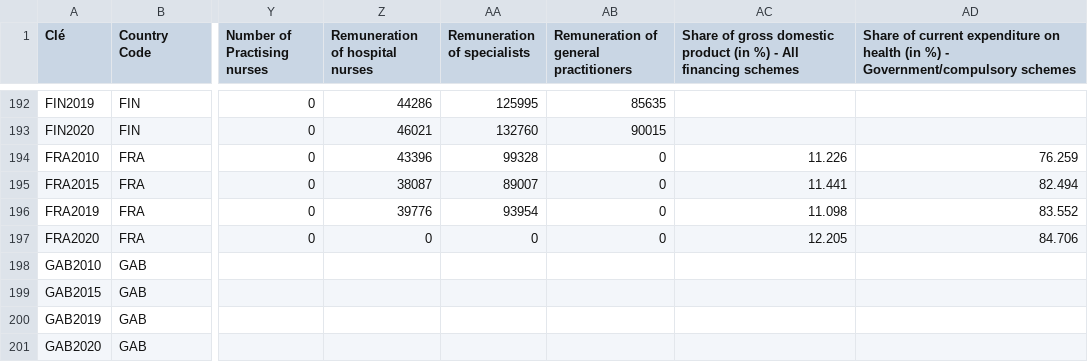
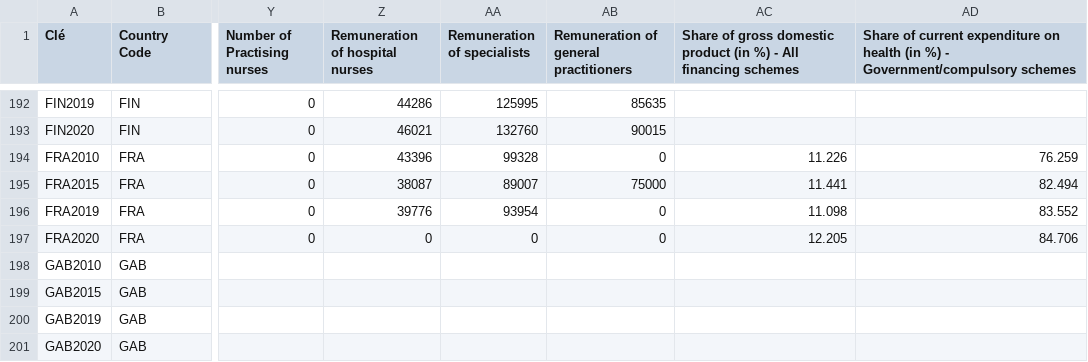
Before and after one commit to Ohashiro/The_Whatever_Aces_project, a CSV file: data/DatasetMerged.csv, drawn as a sheet; only a part is shown, gaps mark what is left out; the diff names each change by its address in the sheet, - before the commit and + after, or states it on an @@ line.

Commit message:
add datapoint for french general practitionner salary

```diff
--- a/data/DatasetMerged.csv
+++ b/data/DatasetMerged.csv
-AB195: 0
+AB195: 75000
```
